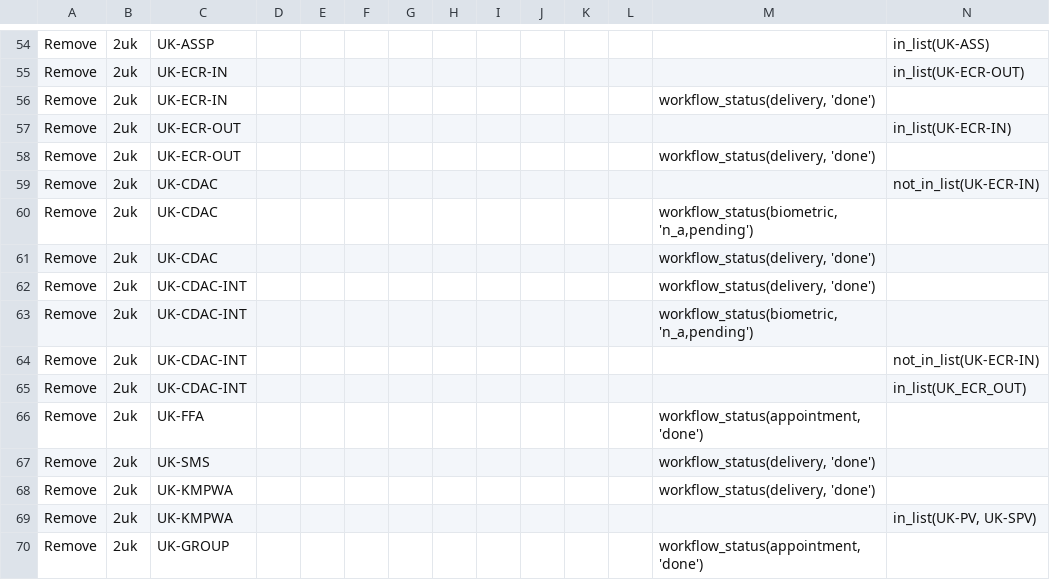
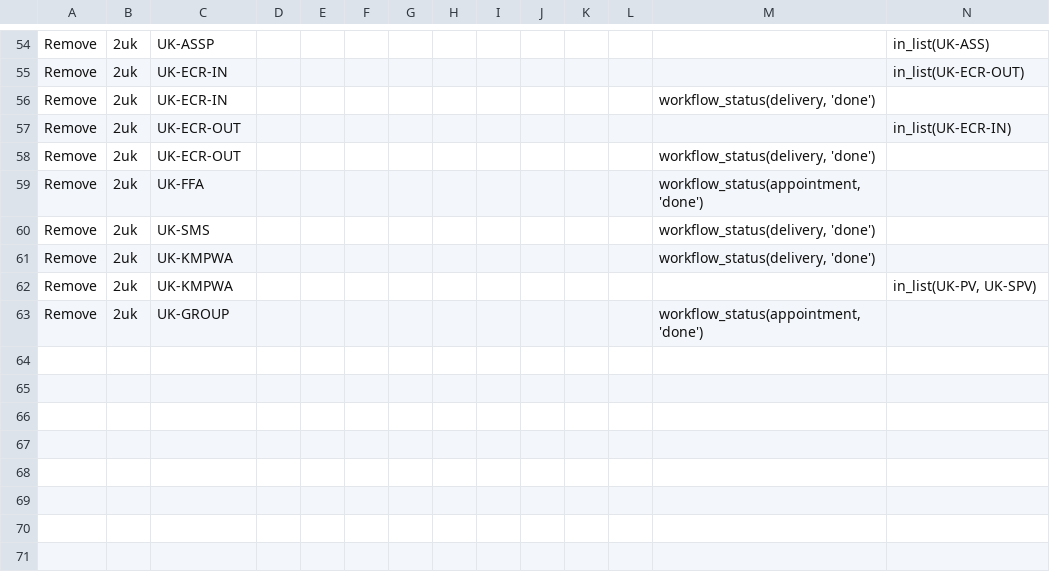
Before and after one commit to andreagroferreira/tls, a CSV file: storage/rules/uk/recommendation_rules.csv, drawn as a sheet; only a part is shown, gaps mark what is left out; rows hold the shown columns only; the diff names each change by its address in the sheet, - before the commit and + after, or states it on an @@ line.

Commit message:
321, remove CDAC rule, XZH

```diff
--- a/storage/rules/uk/recommendation_rules.csv
+++ b/storage/rules/uk/recommendation_rules.csv
-row 59: Remove | 2uk | UK-CDAC |  |  |  |  |  |  |  |  |  |  | not_in_list(UK-ECR-IN)
-row 60: Remove | 2uk | UK-CDAC |  |  |  |  |  |  |  |  |  | workflow_status(biometric, 'n_a,pending')
-row 61: Remove | 2uk | UK-CDAC |  |  |  |  |  |  |  |  |  | workflow_status(delivery, 'done')
-row 62: Remove | 2uk | UK-CDAC-INT |  |  |  |  |  |  |  |  |  | workflow_status(delivery, 'done')
-row 63: Remove | 2uk | UK-CDAC-INT |  |  |  |  |  |  |  |  |  | workflow_status(biometric, 'n_a,pending')
-row 64: Remove | 2uk | UK-CDAC-INT |  |  |  |  |  |  |  |  |  |  | not_in_list(UK-ECR-IN)
-row 65: Remove | 2uk | UK-CDAC-INT |  |  |  |  |  |  |  |  |  |  | in_list(UK_ECR_OUT)
```
